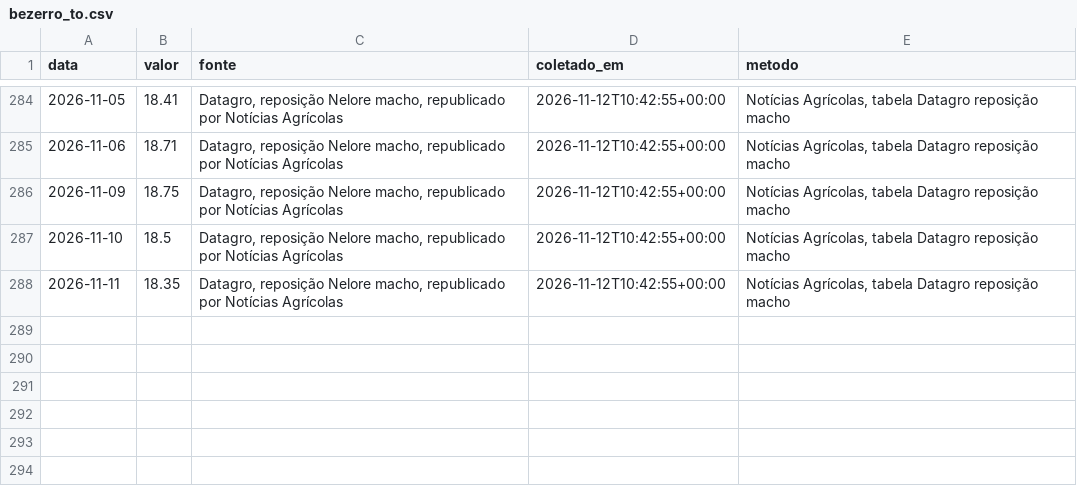
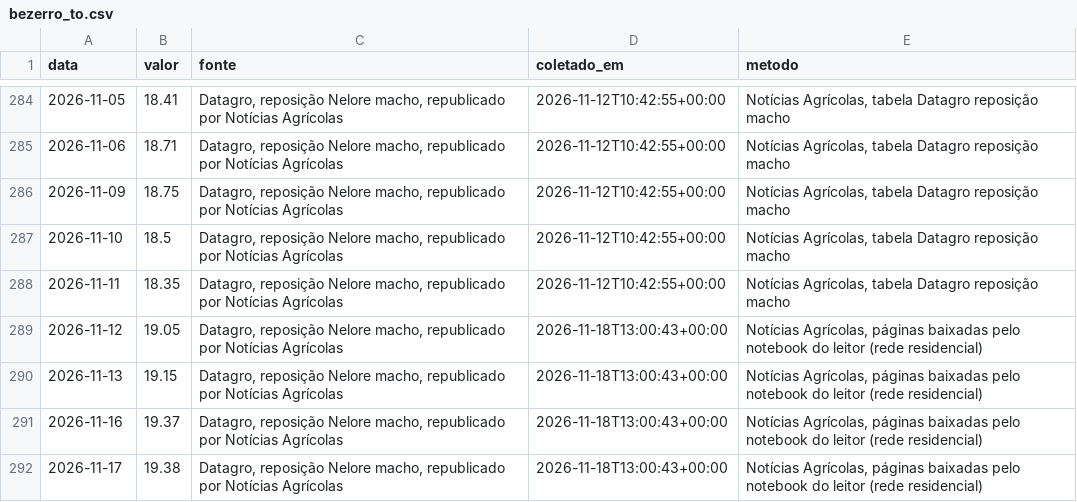
Before and after one commit to rjguimaraes/daily-brief, a CSV file: data/series/bezerro_to.csv, drawn as a sheet; only a part is shown, gaps mark what is left out.

```diff
--- a/data/series/bezerro_to.csv
+++ b/data/series/bezerro_to.csv
@@ -288 +288,5 @@ data,valor,fonte,coletado_em,metodo
 2026-11-11,18.35,"Datagro, reposição Nelore macho, republicado por Notícias Agrícolas",2026-11-12T10:42:55+00:00,"Notícias Agrícolas, tabela Datagro reposição macho"
+2026-11-12,19.05,"Datagro, reposição Nelore macho, republicado por Notícias Agrícolas",2026-11-18T13:00:43+00:00,"Notícias Agrícolas, páginas baixadas pelo notebook do leitor (rede residencial)"
+2026-11-13,19.15,"Datagro, reposição Nelore macho, republicado por Notícias Agrícolas",2026-11-18T13:00:43+00:00,"Notícias Agrícolas, páginas baixadas pelo notebook do leitor (rede residencial)"
+2026-11-16,19.37,"Datagro, reposição Nelore macho, republicado por Notícias Agrícolas",2026-11-18T13:00:43+00:00,"Notícias Agrícolas, páginas baixadas pelo notebook do leitor (rede residencial)"
+2026-11-17,19.38,"Datagro, reposição Nelore macho, republicado por Notícias Agrícolas",2026-11-18T13:00:43+00:00,"Notícias Agrícolas, páginas baixadas pelo notebook do leitor (rede residencial)"
```
Also changed, not shown: data/series/bezerro_ms.csv, data/series/boi_gordo_sp.csv, 15 other files.
